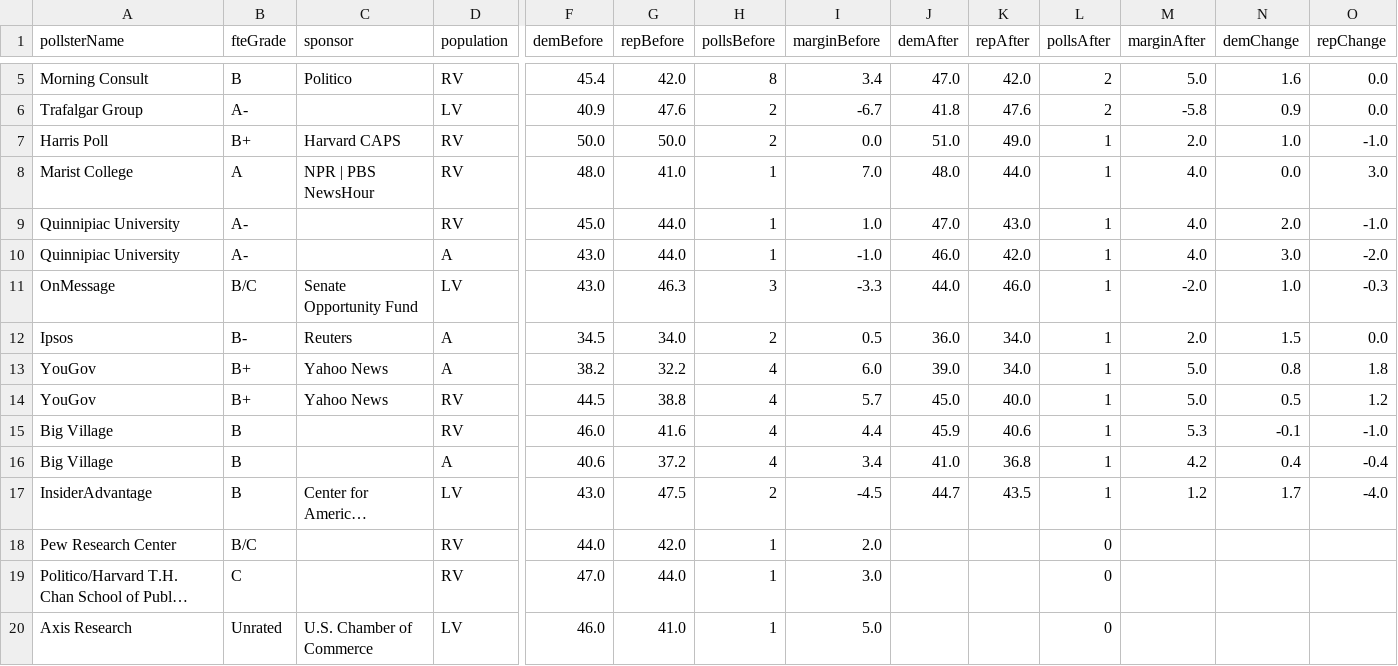
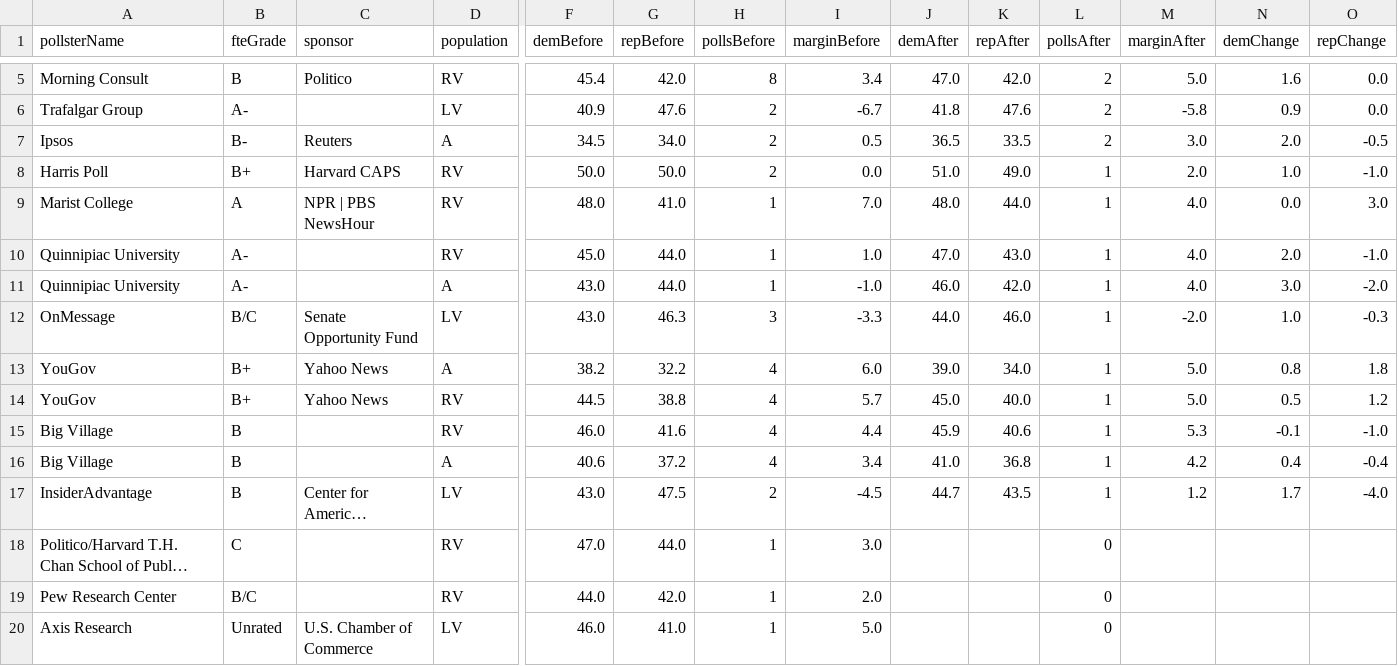
Before and after one commit to dcadata/fivey-is-an-emotional-fox, a CSV file: gcb_movement/3-Student Loan Forgiveness (6.24-8.24 vs 8.24-Today).csv, drawn as a sheet; only a part is shown, gaps mark what is left out; long unchanged cells end in …; removed rows and columns are numbered as before the commit, all else as after; rows hold the shown columns only; the diff names each change by its address in the sheet, - before the commit and + after, or states it on an @@ line.

```diff
--- a/gcb_movement/3-Student Loan Forgiveness (6.24-8.24 vs 8.24-Today).csv
+++ b/gcb_movement/3-Student Loan Forgiveness (6.24-8.24 vs 8.24-Today).csv
+row 7: Ipsos | B- | Reuters | A | 34.5 | 34.0 | 2 | 0.5 | 36.5 | 33.5 | 2 | 3.0 | 2.0 | -0.5
-row 12: Ipsos | B- | Reuters | A | 34.5 | 34.0 | 2 | 0.5 | 36.0 | 34.0 | 1 | 2.0 | 1.5 | 0.0
@@ row 19 moved to row 18: Politico/Harvard T.H. Chan School of Pub… @@
```
Also changed, not shown: data/generic_ballot_polls.csv, gcb_movement/1-Dobbs (YTD split at 6.24).csv, 4 other files.
